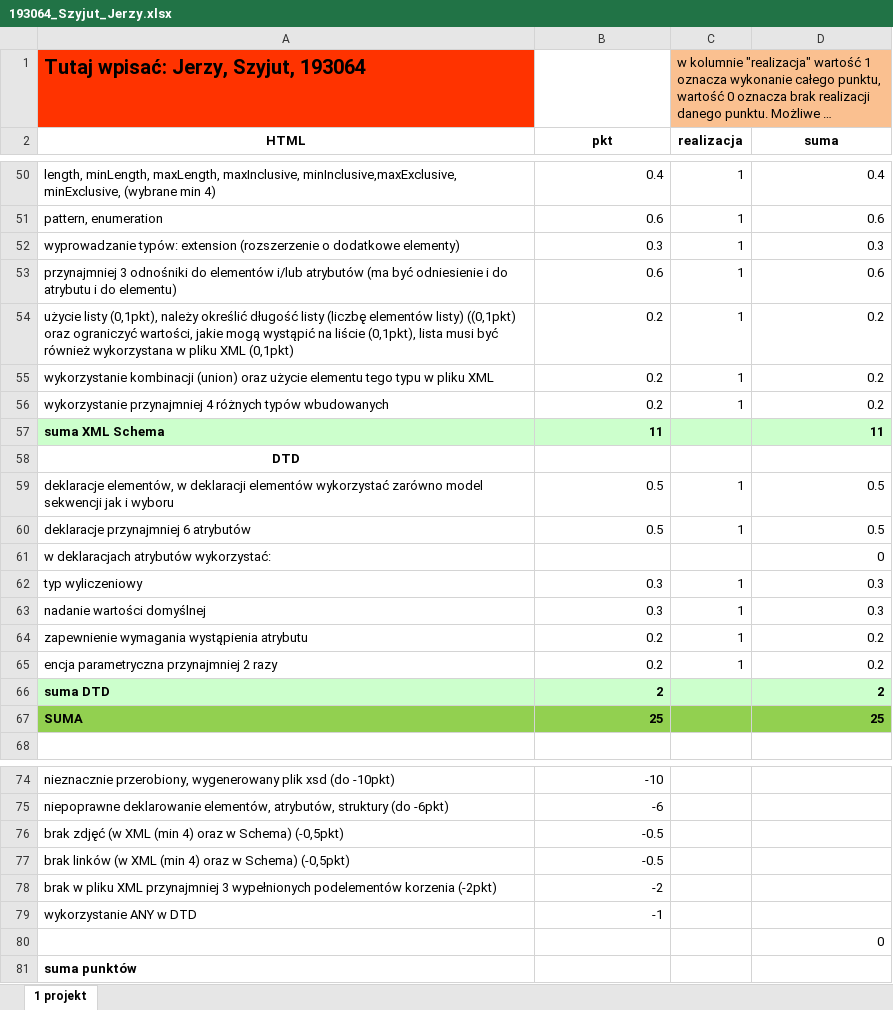
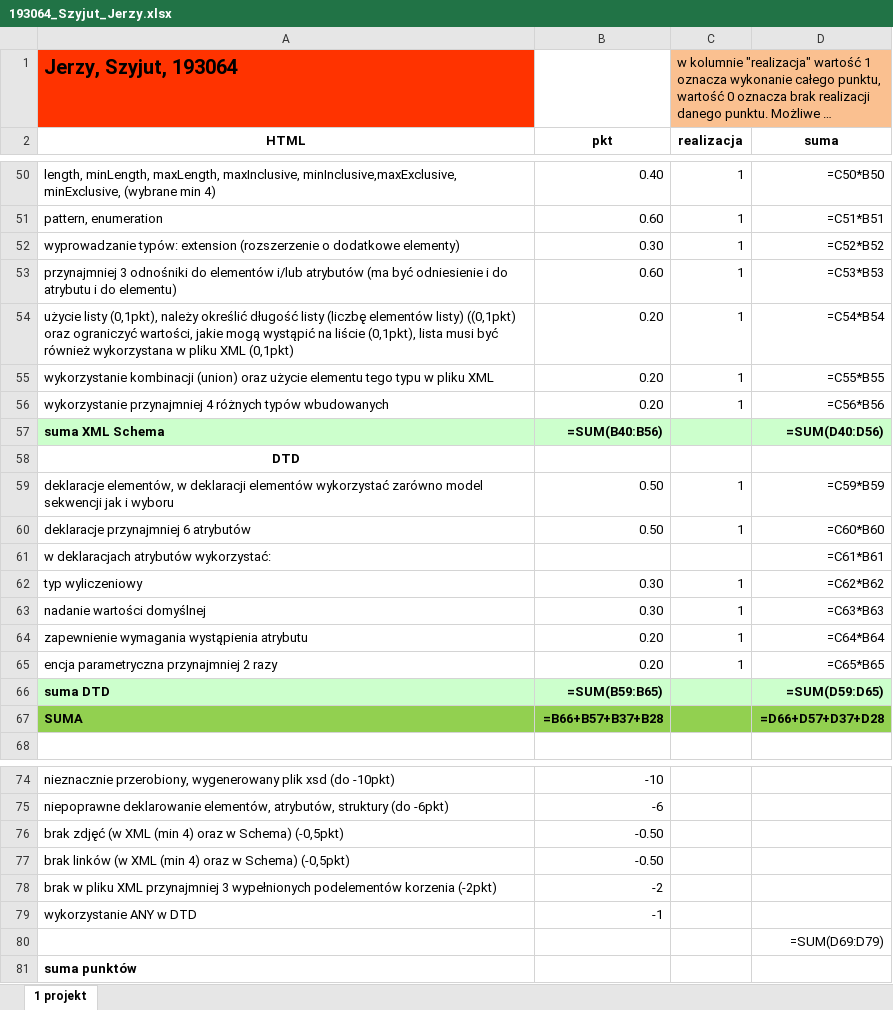
Before and after one commit to jerzyszyjut/HiH-Project-1, an Excel workbook: 193064_Szyjut_Jerzy.xlsx, sheet 1 projekt, drawn as a sheet; only a part is shown, gaps mark what is left out; long unchanged cells end in …; values as stored, in another font and other column widths than the file's, no borders; formulas without a stored value are shown as written; the diff covers the shown part only; the diff names each change by its address in the sheet, - before the commit and + after, or states it on an @@ line.

```diff
--- a/193064_Szyjut_Jerzy.xlsx (sheet 1 projekt)
+++ b/193064_Szyjut_Jerzy.xlsx (sheet 1 projekt)
-A1 (HTML): Tutaj wpisać: Jerzy, Szyjut, 193064
+A1 (HTML): Jerzy, Szyjut, 193064
-B50 (pkt): 0.4
+B50 (pkt): 0.40
-D50 (suma): 0.4
+D50 (suma): =C50*B50
-B51 (pkt): 0.6
+B51 (pkt): 0.60
-D51 (suma): 0.6
+D51 (suma): =C51*B51
-B52 (pkt): 0.3
+B52 (pkt): 0.30
-D52 (suma): 0.3
+D52 (suma): =C52*B52
-B53 (pkt): 0.6
+B53 (pkt): 0.60
-D53 (suma): 0.6
+D53 (suma): =C53*B53
-B54:B56 (pkt): 0.2
+B54:B56 (pkt): 0.20
-D54 (suma): 0.2
+D54 (suma): =C54*B54
-D55 (suma): 0.2
+D55 (suma): =C55*B55
-D56 (suma): 0.2
+D56 (suma): =C56*B56
-B57 (pkt): 11
+B57 (pkt): =SUM(B40:B56)
-D57 (suma): 11
+D57 (suma): =SUM(D40:D56)
-B59:B60 (pkt): 0.5
+B59:B60 (pkt): 0.50
-D59 (suma): 0.5
+D59 (suma): =C59*B59
-D60 (suma): 0.5
+D60 (suma): =C60*B60
-D61 (suma): 0
+D61 (suma): =C61*B61
-B62:B63 (pkt): 0.3
+B62:B63 (pkt): 0.30
-D62 (suma): 0.3
+D62 (suma): =C62*B62
-D63 (suma): 0.3
+D63 (suma): =C63*B63
-B64:B65 (pkt): 0.2
+B64:B65 (pkt): 0.20
-D64 (suma): 0.2
+D64 (suma): =C64*B64
-D65 (suma): 0.2
+D65 (suma): =C65*B65
-B66 (pkt): 2
+B66 (pkt): =SUM(B59:B65)
-D66 (suma): 2
+D66 (suma): =SUM(D59:D65)
-B67 (pkt): 25
+B67 (pkt): =B66+B57+B37+B28
-D67 (suma): 25
+D67 (suma): =D66+D57+D37+D28
-B76:B77 (pkt): -0.5
+B76:B77 (pkt): -0.50
-D80 (suma): 0
+D80 (suma): =SUM(D69:D79)
```
Also changed, not shown: 71 edited cells elsewhere in this sheet.
